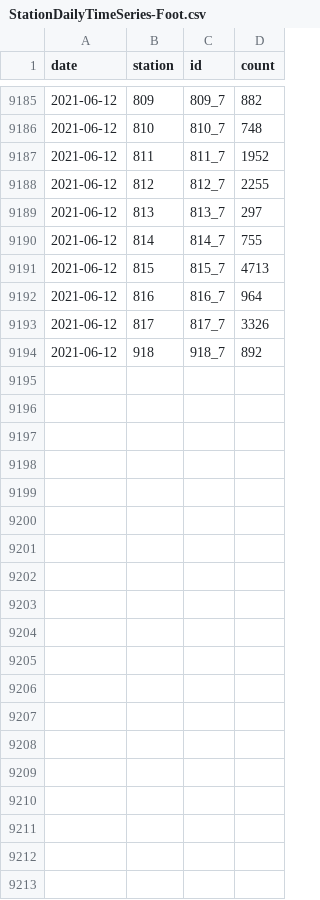
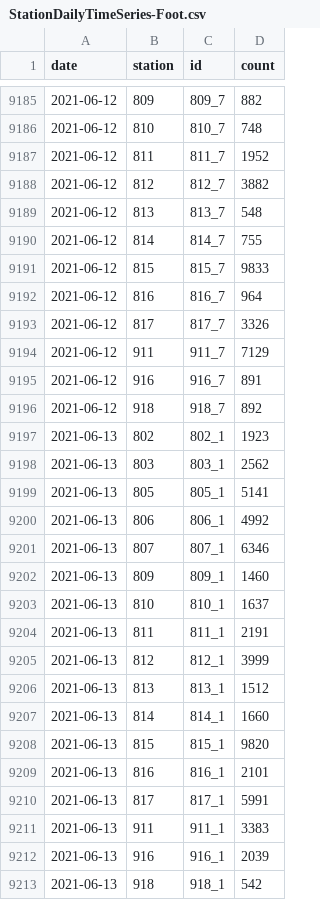
Before and after one commit to jwoLondon/mobv, a CSV file: data/basel/StationDailyTimeSeries-Foot.csv, drawn as a sheet; only a part is shown, gaps mark what is left out.

```diff
--- a/data/basel/StationDailyTimeSeries-Foot.csv
+++ b/data/basel/StationDailyTimeSeries-Foot.csv
@@ -9187,8 +9187,27 @@ date,station,id,count
 2021-06-12,811,811_7,1952
-2021-06-12,812,812_7,2255
-2021-06-12,813,813_7,297
+2021-06-12,812,812_7,3882
+2021-06-12,813,813_7,548
 2021-06-12,814,814_7,755
-2021-06-12,815,815_7,4713
+2021-06-12,815,815_7,9833
 2021-06-12,816,816_7,964
 2021-06-12,817,817_7,3326
+2021-06-12,911,911_7,7129
+2021-06-12,916,916_7,891
 2021-06-12,918,918_7,892
+2021-06-13,802,802_1,1923
+2021-06-13,803,803_1,2562
+2021-06-13,805,805_1,5141
+2021-06-13,806,806_1,4992
+2021-06-13,807,807_1,6346
+2021-06-13,809,809_1,1460
+2021-06-13,810,810_1,1637
+2021-06-13,811,811_1,2191
+2021-06-13,812,812_1,3999
+2021-06-13,813,813_1,1512
+2021-06-13,814,814_1,1660
+2021-06-13,815,815_1,9820
+2021-06-13,816,816_1,2101
+2021-06-13,817,817_1,5991
+2021-06-13,911,911_1,3383
+2021-06-13,916,916_1,2039
+2021-06-13,918,918_1,542
```
Also changed, not shown: data/basel/StationDailyTimeSeries-Bicycle.csv.
